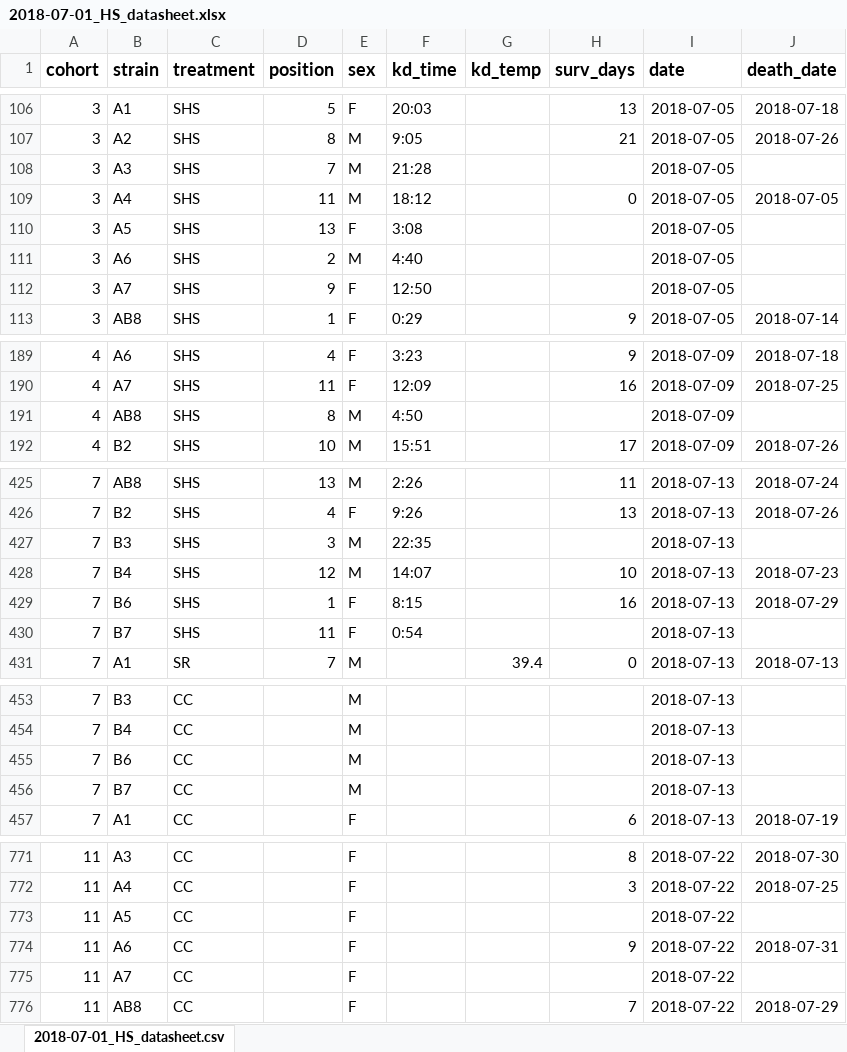
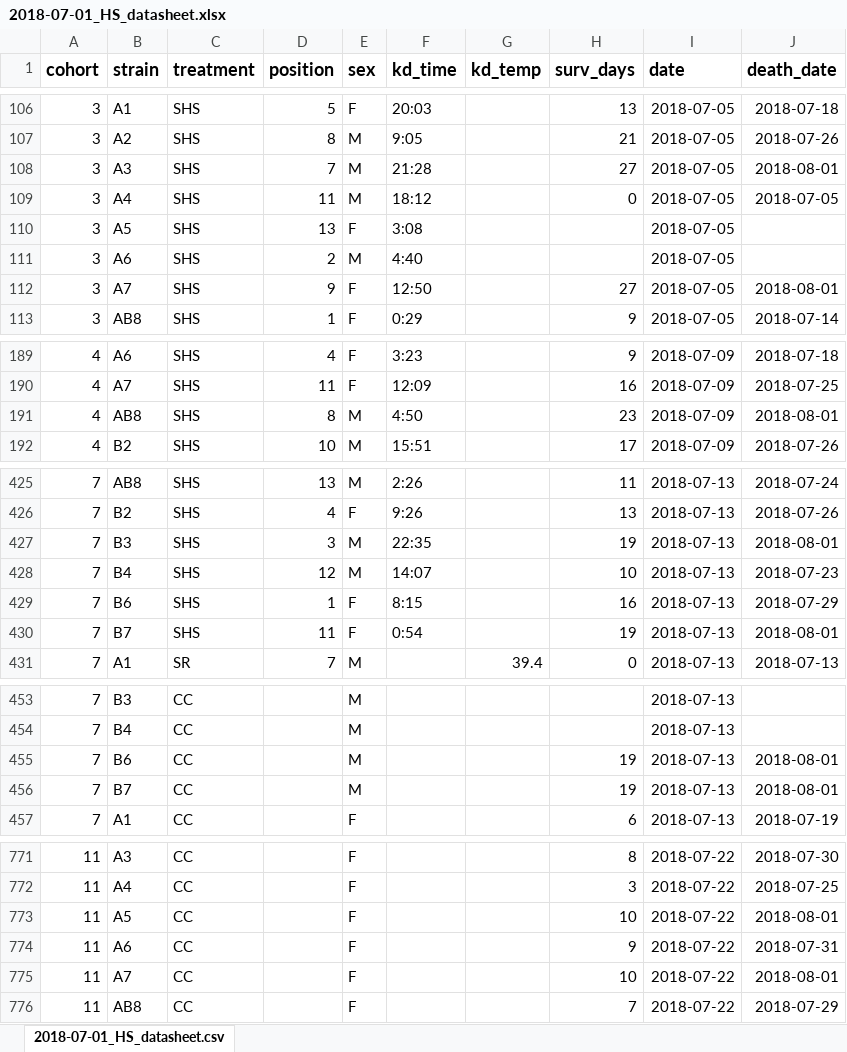
Before and after one commit to HannahHChu/Proteome_stability_project, an Excel workbook: Data/2018-07-01_HS_datasheet.xlsx, sheet 2018-07-01_HS_datasheet.csv, drawn as a sheet; only a part is shown, gaps mark what is left out; values as stored, in another font and other column widths than the file's, no borders; the diff covers the shown part only; the diff names each change by its address in the sheet, - before the commit and + after, or states it on an @@ line.

Commit message:
surv 2018-08-01

```diff
--- a/Data/2018-07-01_HS_datasheet.xlsx (sheet 2018-07-01_HS_datasheet.csv)
+++ b/Data/2018-07-01_HS_datasheet.xlsx (sheet 2018-07-01_HS_datasheet.csv)
-H108 (surv_days): (empty)
+H108 (surv_days): 27
-J108 (death_date): (empty)
+J108 (death_date): 2018-08-01
-H112 (surv_days): (empty)
+H112 (surv_days): 27
-J112 (death_date): (empty)
+J112 (death_date): 2018-08-01
-H191 (surv_days): (empty)
+H191 (surv_days): 23
-J191 (death_date): (empty)
+J191 (death_date): 2018-08-01
-H427 (surv_days): (empty)
+H427 (surv_days): 19
-J427 (death_date): (empty)
+J427 (death_date): 2018-08-01
-H430 (surv_days): (empty)
+H430 (surv_days): 19
-J430 (death_date): (empty)
+J430 (death_date): 2018-08-01
-H455:H456 (surv_days): (empty)
+H455:H456 (surv_days): 19
-J455:J456 (death_date): (empty)
+J455:J456 (death_date): 2018-08-01
-H773 (surv_days): (empty)
+H773 (surv_days): 10
-J773 (death_date): (empty)
+J773 (death_date): 2018-08-01
-H775 (surv_days): (empty)
+H775 (surv_days): 10
-J775 (death_date): (empty)
+J775 (death_date): 2018-08-01
```
Also changed, not shown: 36 edited cells elsewhere in this sheet, 1 other file.
